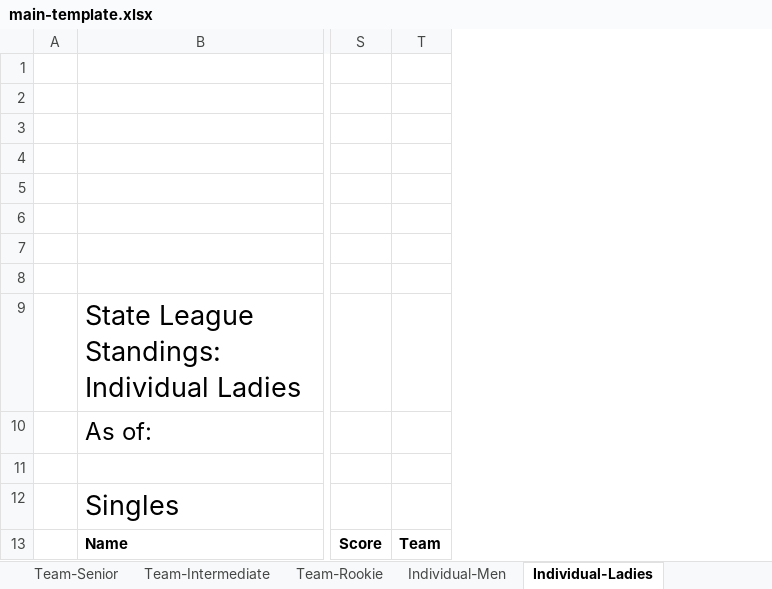
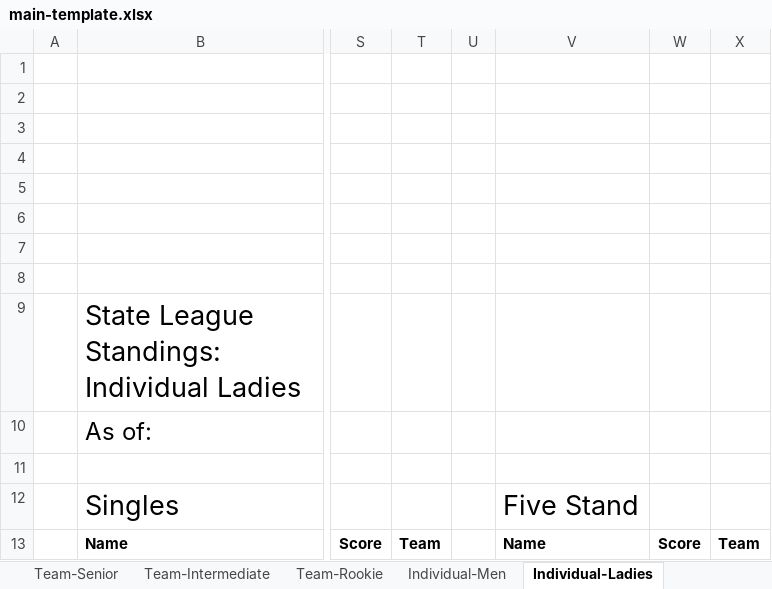
Before and after one commit to mrbusche/trap-scoring, an Excel workbook: src/main/resources/main-template.xlsx, sheet Individual-Ladies, drawn as a sheet; only a part is shown, gaps mark what is left out; values as stored, in another font and other column widths than the file's, no borders; charts and pictures not drawn; the diff names each change by its address in the sheet, - before the commit and + after, or states it on an @@ line.

Commit message:
Add fivestand to team reports

```diff
--- a/src/main/resources/main-template.xlsx (sheet Individual-Ladies)
+++ b/src/main/resources/main-template.xlsx (sheet Individual-Ladies)
+column U, empty
+column V, rows 12-13: Five Stand | Name
+column W, row 13: Score
+column X, row 13: Team
```
Also changed, not shown: sheet Individual-Men, sheet Team-Intermediate, sheet Team-Senior, charts or pictures, 3 other files.
